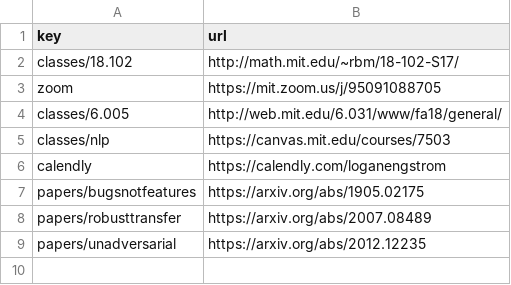
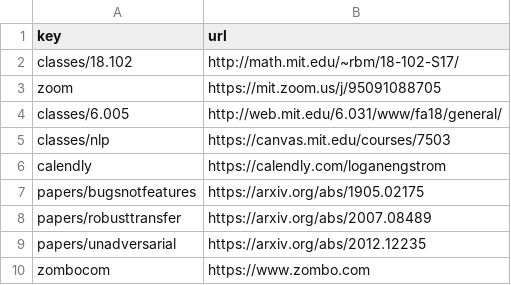
Before and after one commit to antimatter15/goto, a CSV file: index.csv, drawn as a sheet; the diff names each change by its address in the sheet, - before the commit and + after, or states it on an @@ line.

Commit message:
Set key "zombocom" → "https://www.zombo.com"

```diff
--- a/index.csv
+++ b/index.csv
+row 10: zombocom | https://www.zombo.com
```
Also changed, not shown: 2 other files.
